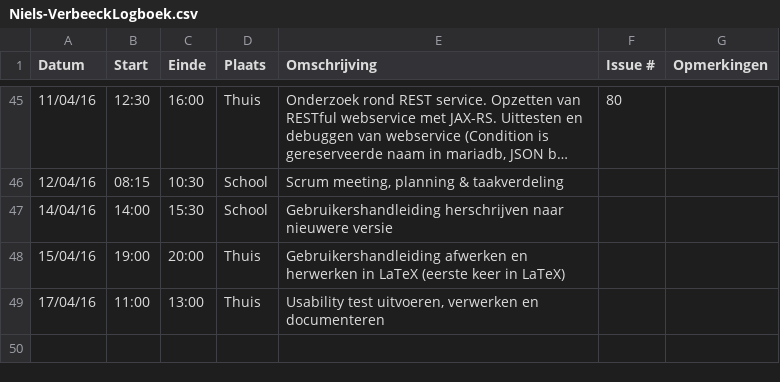
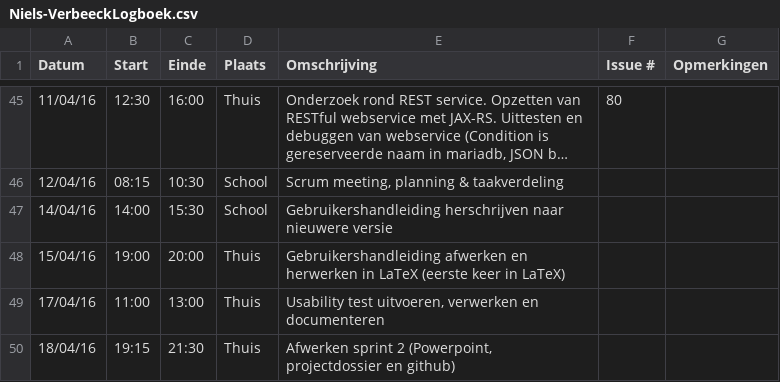
Before and after one commit to ghentlivinglab/Traffic-Travel-Time-Analyzer-4, a CSV file: Niels-VerbeeckLogboek.csv, drawn as a sheet; only a part is shown, gaps mark what is left out; long unchanged cells end in …; the diff names each change by its address in the sheet, - before the commit and + after, or states it on an @@ line.

Commit message:
Update Niels-VerbeeckLogboek.csv

```diff
--- a/Niels-VerbeeckLogboek.csv
+++ b/Niels-VerbeeckLogboek.csv
+row 50: 18/04/16 | 19:15 | 21:30 | Thuis | Afwerken sprint 2 (Powerpoint, projectdossier en github)
```
